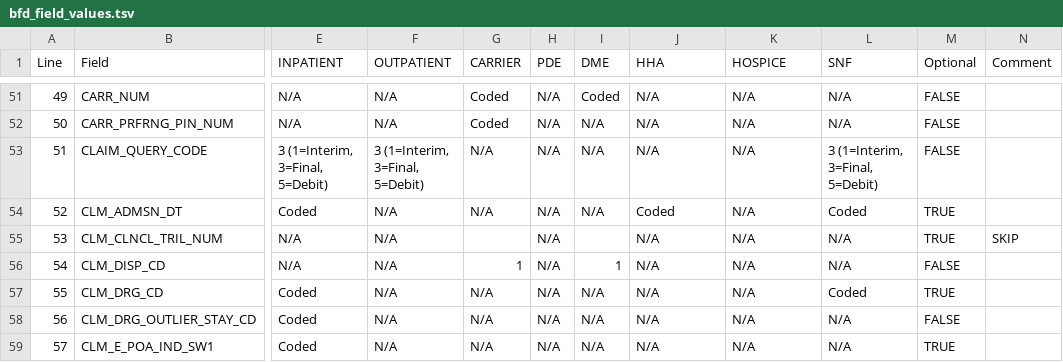
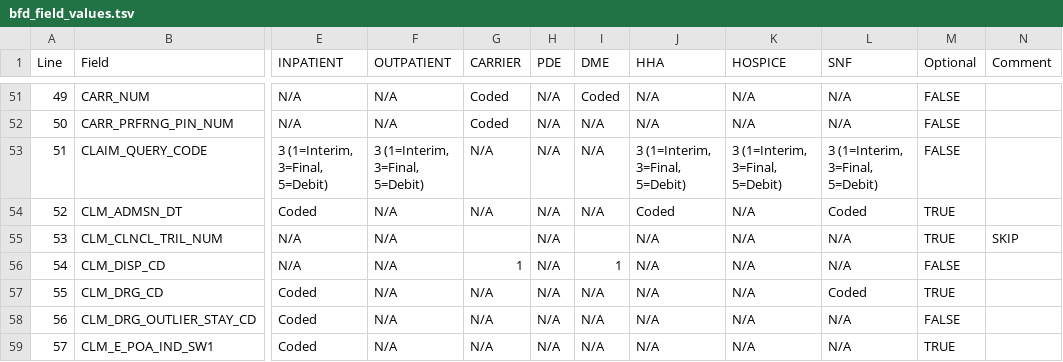
Before and after one commit to dataweave19/synthea-healthcare-etl, a TSV file: src/main/resources/export/bfd_field_values.tsv, drawn as a sheet; only a part is shown, gaps mark what is left out; the diff names each change by its address in the sheet, - before the commit and + after, or states it on an @@ line.

Commit message:
Add new RIF field codes. Add CLAIM_QUERY_CODE to HHA and Hospice. Add CARR_CLM_BLG_NPI_NUM to Carrier.

```diff
--- a/src/main/resources/export/bfd_field_values.tsv
+++ b/src/main/resources/export/bfd_field_values.tsv
-J53 (HHA): N/A
+J53 (HHA): 3 (1=Interim, 3=Final, 5=Debit)
-K53 (HOSPICE): N/A
+K53 (HOSPICE): 3 (1=Interim, 3=Final, 5=Debit)
```
Also changed, not shown: 2 other files.
